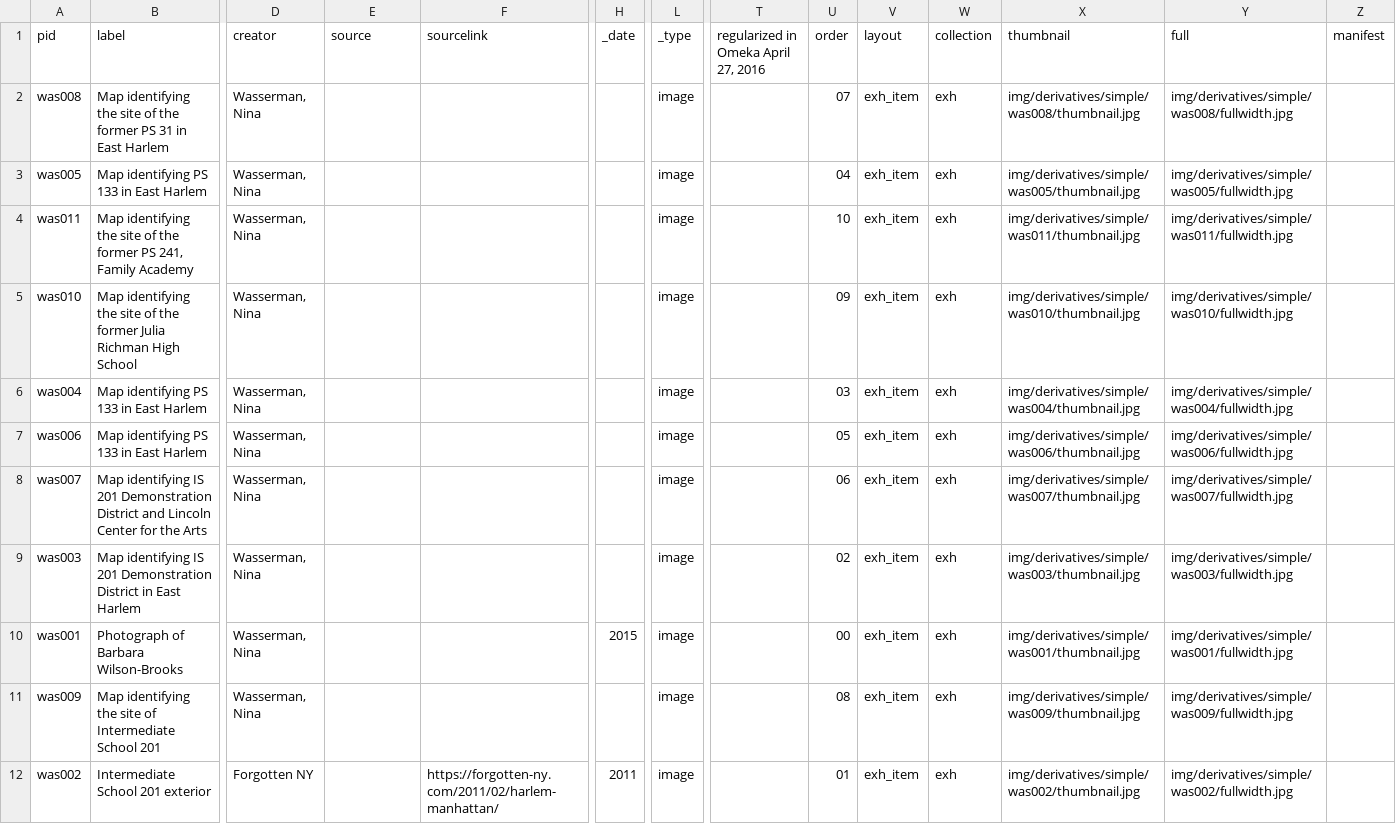
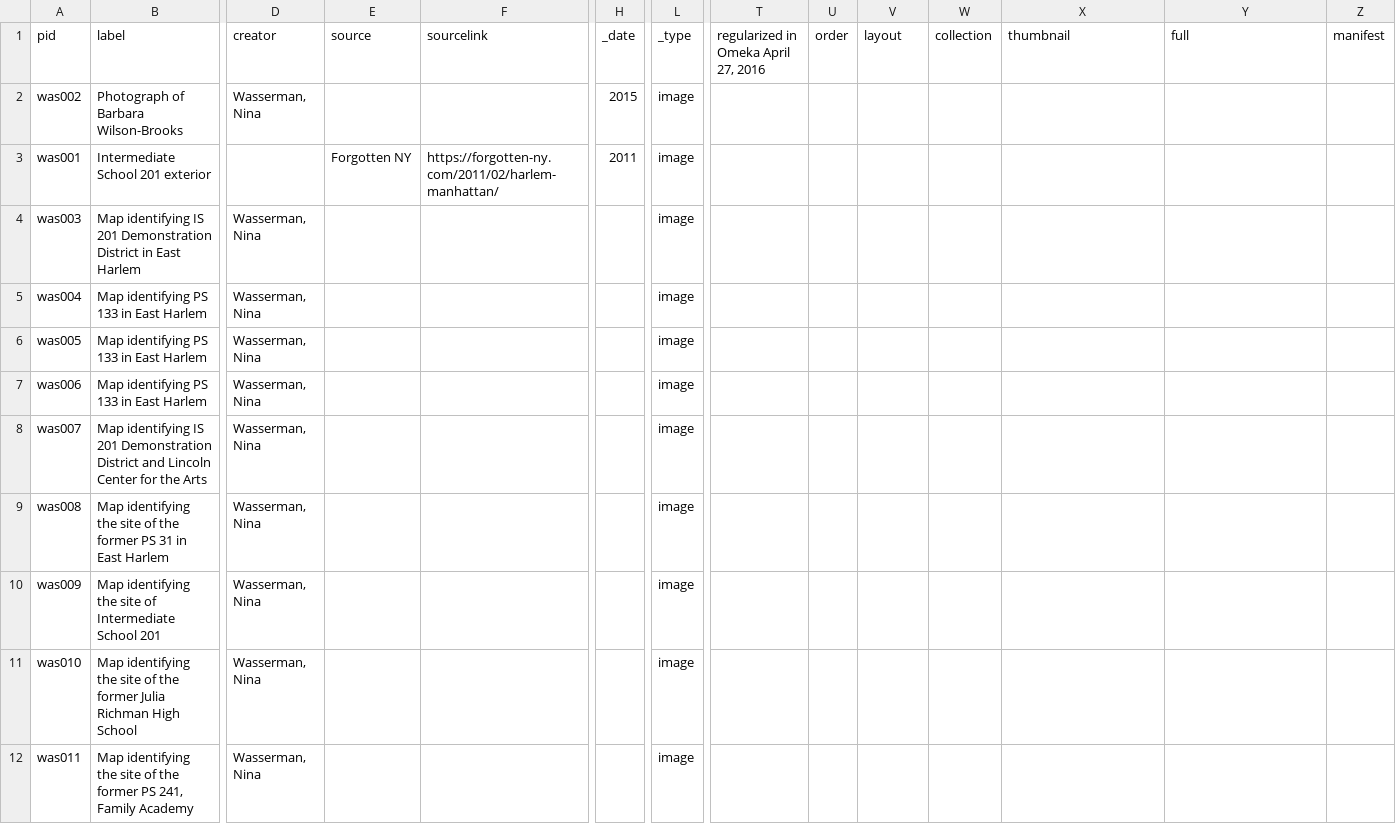
Before and after one commit to harlemeducationhistoryproject/hehp, a CSV file: _data/exh.csv, drawn as a sheet; only a part is shown, gaps mark what is left out; removed rows and columns are numbered as before the commit, all else as after; rows hold the shown columns only; the diff names each change by its address in the sheet, - before the commit and + after, or states it on an @@ line.

```diff
--- a/_data/exh.csv
+++ b/_data/exh.csv
-row 2: was008 | Map identifying the site of the former PS 31 in East Harlem | Wasserman, Nina |  |  |  | image |  | 07 | exh_item | exh | img/derivatives/simple/was008/thumbnail.jpg | img/derivatives/simple/was008/fullwidth.jpg
-row 3: was005 | Map identifying PS 133 in East Harlem | Wasserman, Nina |  |  |  | image |  | 04 | exh_item | exh | img/derivatives/simple/was005/thumbnail.jpg | img/derivatives/simple/was005/fullwidth.jpg
-row 4: was011 | Map identifying the site of the former PS 241, Family Academy | Wasserman, Nina |  |  |  | image |  | 10 | exh_item | exh | img/derivatives/simple/was011/thumbnail.jpg | img/derivatives/simple/was011/fullwidth.jpg
-row 5: was010 | Map identifying the site of the former Julia Richman High School | Wasserman, Nina |  |  |  | image |  | 09 | exh_item | exh | img/derivatives/simple/was010/thumbnail.jpg | img/derivatives/simple/was010/fullwidth.jpg
+row 2: was002 | Photograph of Barbara Wilson-Brooks | Wasserman, Nina |  |  | 2015 | image
+row 3: was001 | Intermediate School 201 exterior |  | Forgotten NY | https://forgotten-ny.com/2011/02/harlem-manhattan/ | 2011 | image
+row 4: was003 | Map identifying IS 201 Demonstration District in East Harlem | Wasserman, Nina |  |  |  | image
-U5 (order): 03
+U5 (order): (empty)
-V5 (layout): exh_item
+V5 (layout): (empty)
-W5 (collection): exh
+W5 (collection): (empty)
-X5 (thumbnail): img/derivatives/simple/was004/thumbnail.jpg
+X5 (thumbnail): (empty)
-Y5 (full): img/derivatives/simple/was004/fullwidth.jpg
+Y5 (full): (empty)
+row 6: was005 | Map identifying PS 133 in East Harlem | Wasserman, Nina |  |  |  | image
-U7 (order): 05
+U7 (order): (empty)
-V7:V8 (layout): exh_item
+V7:V8 (layout): (empty)
-W7:W8 (collection): exh
+W7:W8 (collection): (empty)
-X7 (thumbnail): img/derivatives/simple/was006/thumbnail.jpg
+X7 (thumbnail): (empty)
-Y7 (full): img/derivatives/simple/was006/fullwidth.jpg
+Y7 (full): (empty)
-U8 (order): 06
+U8 (order): (empty)
-X8 (thumbnail): img/derivatives/simple/was007/thumbnail.jpg
+X8 (thumbnail): (empty)
-Y8 (full): img/derivatives/simple/was007/fullwidth.jpg
+Y8 (full): (empty)
-row 9: was003 | Map identifying IS 201 Demonstration District in East Harlem | Wasserman, Nina |  |  |  | image |  | 02 | exh_item | exh | img/derivatives/simple/was003/thumbnail.jpg | img/derivatives/simple/was003/fullwidth.jpg
-row 10: was001 | Photograph of Barbara Wilson-Brooks | Wasserman, Nina |  |  | 2015 | image |  | 00 | exh_item | exh | img/derivatives/simple/was001/thumbnail.jpg | img/derivatives/simple/was001/fullwidth.jpg
+row 9: was008 | Map identifying the site of the former PS 31 in East Harlem | Wasserman, Nina |  |  |  | image
-U10 (order): 08
+U10 (order): (empty)
-V10 (layout): exh_item
+V10 (layout): (empty)
-W10 (collection): exh
+W10 (collection): (empty)
-X10 (thumbnail): img/derivatives/simple/was009/thumbnail.jpg
+X10 (thumbnail): (empty)
-Y10 (full): img/derivatives/simple/was009/fullwidth.jpg
+Y10 (full): (empty)
-row 12: was002 | Intermediate School 201 exterior | Forgotten NY |  | https://forgotten-ny.com/2011/02/harlem-manhattan/ | 2011 | image |  | 01 | exh_item | exh | img/derivatives/simple/was002/thumbnail.jpg | img/derivatives/simple/was002/fullwidth.jpg
+row 11: was010 | Map identifying the site of the former Julia Richman High School | Wasserman, Nina |  |  |  | image
+row 12: was011 | Map identifying the site of the former PS 241, Family Academy | Wasserman, Nina |  |  |  | image
```
Also changed, not shown: 19 other files.
